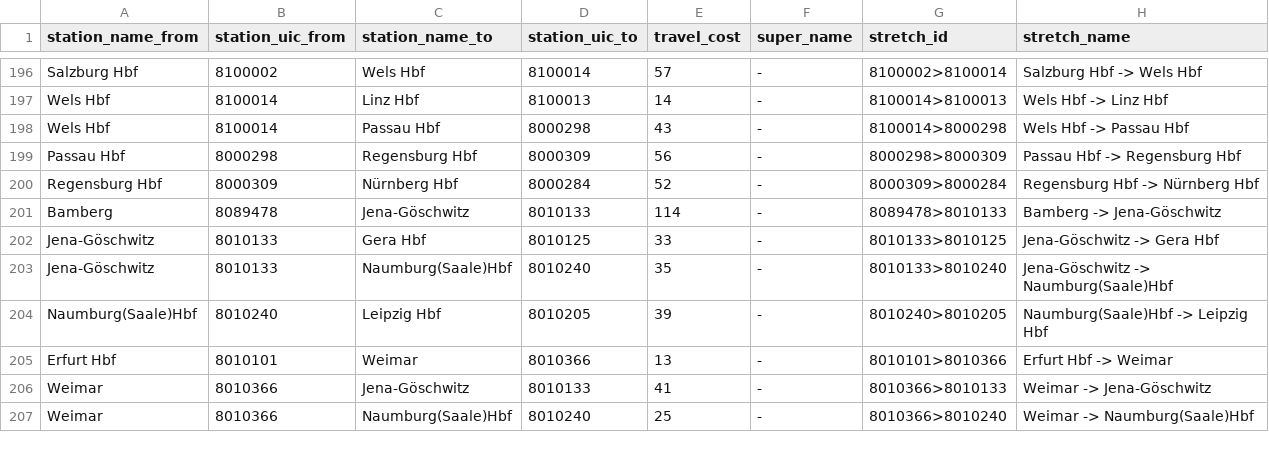
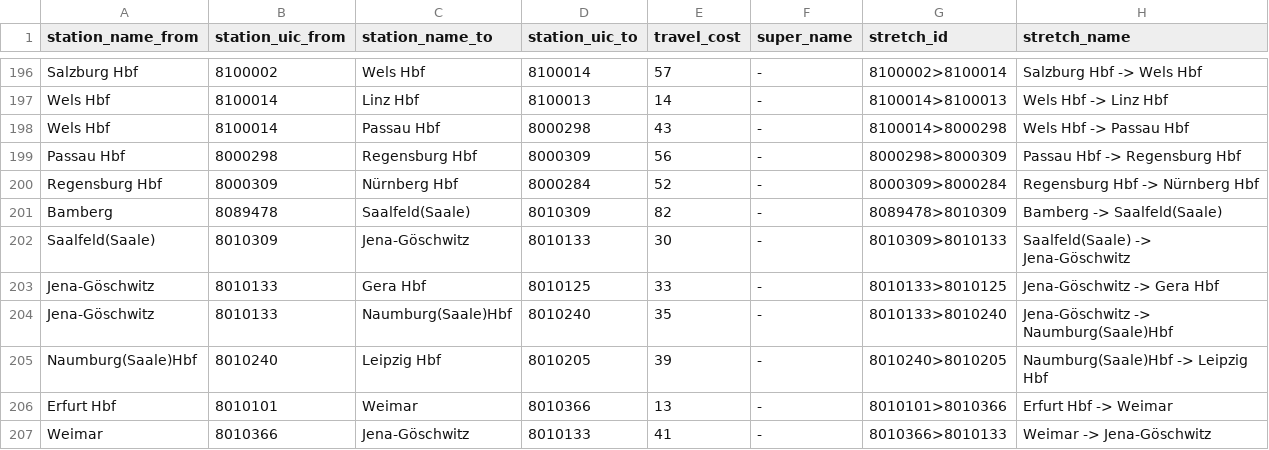
Before and after one commit to lumaghg/heidelberg-train-monitor, a CSV file: src/de/static/stretches.csv, drawn as a sheet; only a part is shown, gaps mark what is left out; the shorter side is filled out with more unchanged rows.

```diff
--- a/src/de/static/stretches.csv
+++ b/src/de/static/stretches.csv
@@ -200,3 +200,4 @@ Passau Hbf,8000298,Regensburg Hbf,8000309,56,-,8000298>8000309,Passau Hbf -> Reg
 Regensburg Hbf,8000309,Nürnberg Hbf,8000284,52,-,8000309>8000284,Regensburg Hbf -> Nürnberg Hbf
-Bamberg,8089478,Jena-Göschwitz,8010133,114,-,8089478>8010133,Bamberg -> Jena-Göschwitz
+Bamberg,8089478,Saalfeld(Saale),8010309,82,-,8089478>8010309,Bamberg -> Saalfeld(Saale)
+Saalfeld(Saale),8010309,Jena-Göschwitz,8010133,30,-,8010309>8010133,Saalfeld(Saale) -> Jena-Göschwitz
 Jena-Göschwitz,8010133,Gera Hbf,8010125,33,-,8010133>8010125,Jena-Göschwitz -> Gera Hbf
```
Also changed, not shown: src/animation/mappings/de_mapping.csv, src/de/static/stations.csv, 6 other files.
